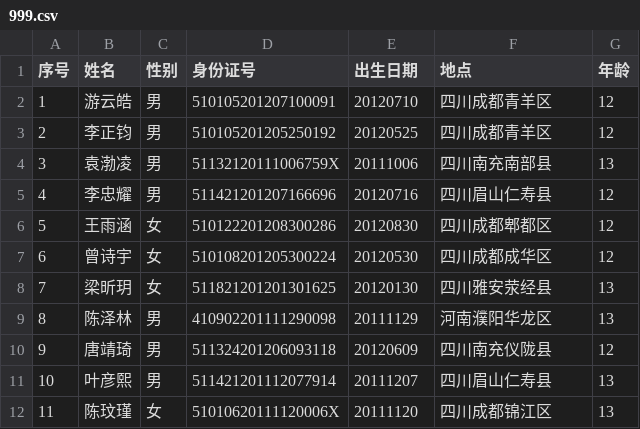
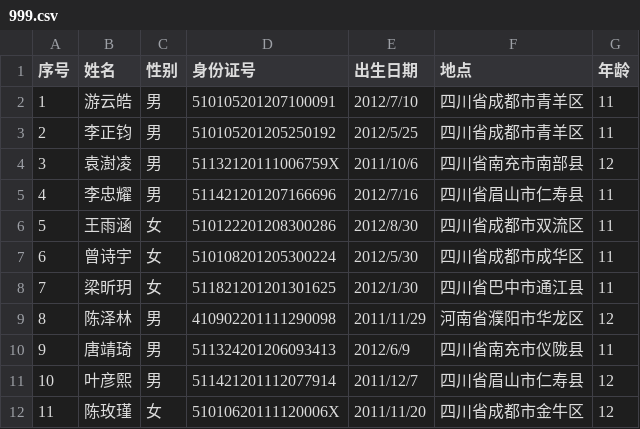
Before and after one commit to wywhpsmaq/h, a CSV file: rc/999.csv, drawn as a sheet; only a part is shown; the diff covers the shown part only.

```diff
--- a/rc/999.csv
+++ b/rc/999.csv
@@ -1,12 +1,12 @@
 序号,姓名,性别,身份证号,出生日期,地点,年龄
-1,游云皓,男,510105201207100091,20120710,四川成都青羊区,12
-2,李正钧,男,510105201205250192,20120525,四川成都青羊区,12
-3,袁渤凌,男,51132120111006759X,20111006,四川南充南部县,13
-4,李忠耀,男,511421201207166696,20120716,四川眉山仁寿县,12
-5,王雨涵,女,510122201208300286,20120830,四川成都郫都区,12
-6,曾诗宇,女,510108201205300224,20120530,四川成都成华区,12
-7,梁昕玥,女,511821201201301625,20120130,四川雅安荥经县,13
-8,陈泽林,男,410902201111290098,20111129,河南濮阳华龙区,13
-9,唐靖琦,男,511324201206093118,20120609,四川南充仪陇县,12
-10,叶彦熙,男,511421201112077914,20111207,四川眉山仁寿县,13
-11,陈玟瑾,女,51010620111120006X,20111120,四川成都锦江区,13
+1,游云皓,男,510105201207100091,2012/7/10,四川省成都市青羊区,11
+2,李正钧,男,510105201205250192,2012/5/25,四川省成都市青羊区,11
+3,袁澍凌,男,51132120111006759X,2011/10/6,四川省南充市南部县,12
+4,李忠耀,男,511421201207166696,2012/7/16,四川省眉山市仁寿县,11
+5,王雨涵,女,510122201208300286,2012/8/30,四川省成都市双流区,11
+6,曾诗宇,女,510108201205300224,2012/5/30,四川省成都市成华区,11
+7,梁昕玥,女,511821201201301625,2012/1/30,四川省巴中市通江县,11
+8,陈泽林,男,410902201111290098,2011/11/29,河南省濮阳市华龙区,12
+9,唐靖琦,男,511324201206093413,2012/6/9,四川省南充市仪陇县,11
+10,叶彦熙,男,511421201112077914,2011/12/7,四川省眉山市仁寿县,12
+11,陈玫瑾,女,51010620111120006X,2011/11/20,四川省成都市金牛区,12
```
Also changed, not shown: 113 edited cells elsewhere in this file, 18 other files.
